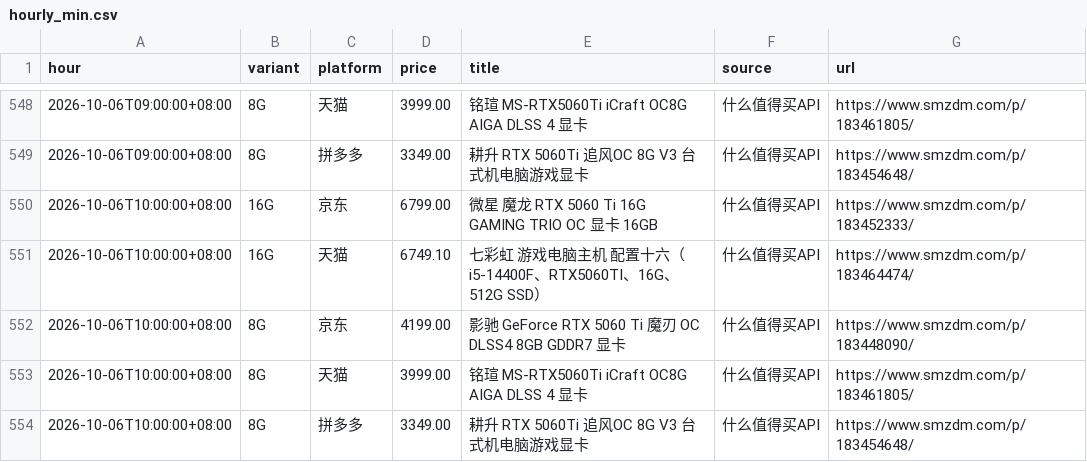
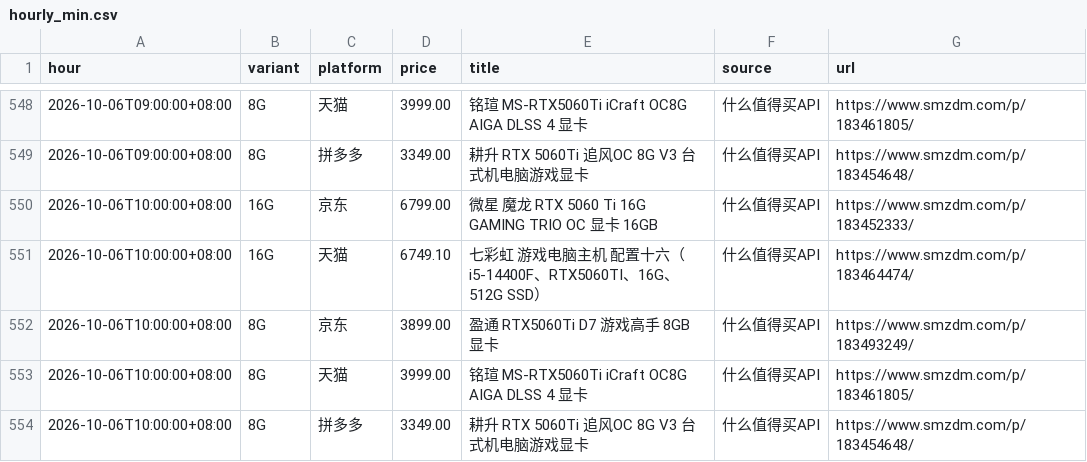
Before and after one commit to skk15857411020/5060TI, a CSV file: docs/hourly_min.csv, drawn as a sheet; only a part is shown, gaps mark what is left out.

```diff
--- a/docs/hourly_min.csv
+++ b/docs/hourly_min.csv
@@ -551,3 +551,3 @@ hour,variant,platform,price,title,source,url
 2026-10-06T10:00:00+08:00,16G,天猫,6749.10,七彩虹 游戏电脑主机 配置十六（i5-14400F、RTX5060TI、16G、512G SSD）,什么值得买API,https://www.smzdm.com/p/183464474/
-2026-10-06T10:00:00+08:00,8G,京东,4199.00,影驰 GeForce RTX 5060 Ti 魔刃 OC DLSS4 8GB GDDR7 显卡,什么值得买API,https://www.smzdm.com/p/183448090/
+2026-10-06T10:00:00+08:00,8G,京东,3899.00,盈通 RTX5060Ti D7 游戏高手 8GB 显卡,什么值得买API,https://www.smzdm.com/p/183493249/
 2026-10-06T10:00:00+08:00,8G,天猫,3999.00,铭瑄 MS-RTX5060Ti iCraft OC8G AIGA DLSS 4 显卡,什么值得买API,https://www.smzdm.com/p/183461805/
```
Also changed, not shown: 2 other files.
